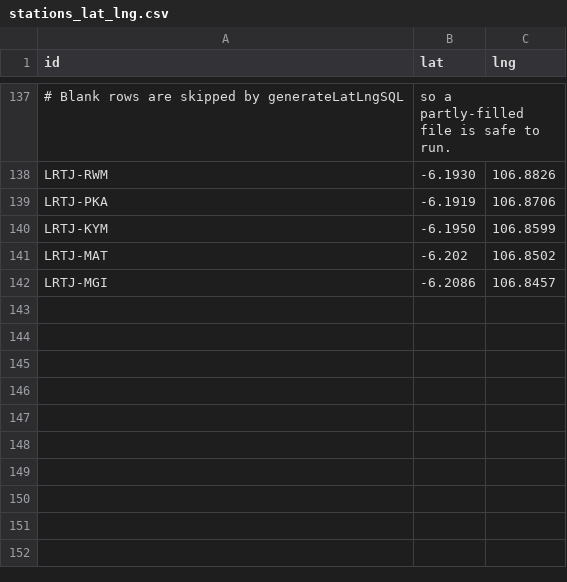
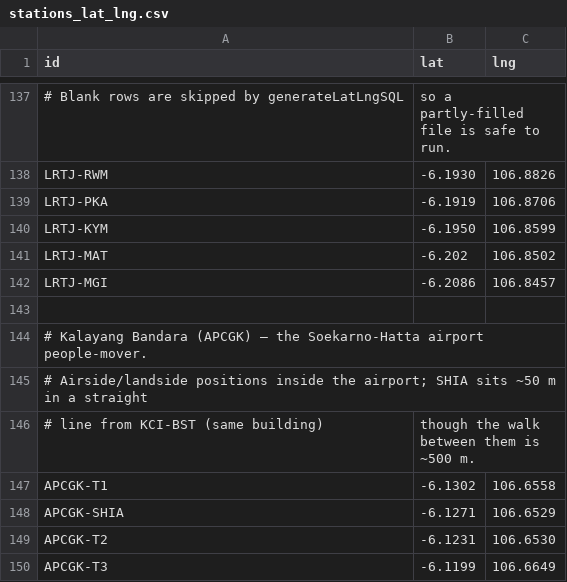
Before and after one commit to ShioriLabs/commute, a CSV file: apps/api/src/db/scripts/stations_lat_lng.csv, drawn as a sheet; only a part is shown, gaps mark what is left out; the diff names each change by its address in the sheet, - before the commit and + after, or states it on an @@ line.

```diff
--- a/apps/api/src/db/scripts/stations_lat_lng.csv
+++ b/apps/api/src/db/scripts/stations_lat_lng.csv
+row 143: (empty)
+row 144: # Kalayang Bandara (APCGK) — the Soekarno-Hatta airport people-mover.
+row 145: # Airside/landside positions inside the airport; SHIA sits ~50 m in a straight
+row 146: # line from KCI-BST (same building) | though the walk between them is ~500 m.
+row 147: APCGK-T1 | -6.1302 | 106.6558
+row 148: APCGK-SHIA | -6.1271 | 106.6529
+row 149: APCGK-T2 | -6.1231 | 106.6530
+row 150: APCGK-T3 | -6.1199 | 106.6649
```
Also changed, not shown: 28 other files.
